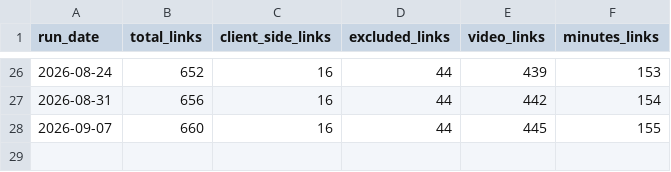
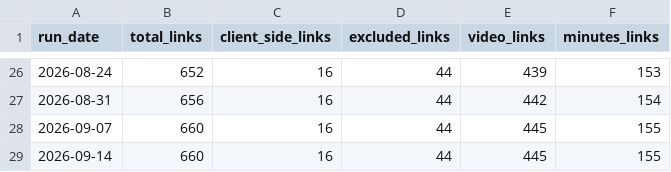
Before and after one commit to codeforboston/boston-liquor-license-tracker, a CSV file: scraper/scrape/data/link_stats_log.csv, drawn as a sheet; only a part is shown, gaps mark what is left out; the diff names each change by its address in the sheet, - before the commit and + after, or states it on an @@ line.

Commit message:
[SCRAPER] Update scraped data and PDFs

```diff
--- a/scraper/scrape/data/link_stats_log.csv
+++ b/scraper/scrape/data/link_stats_log.csv
+row 29: 2026-09-14 | 660 | 16 | 44 | 445 | 155
```
Also changed, not shown: 1 other file.
